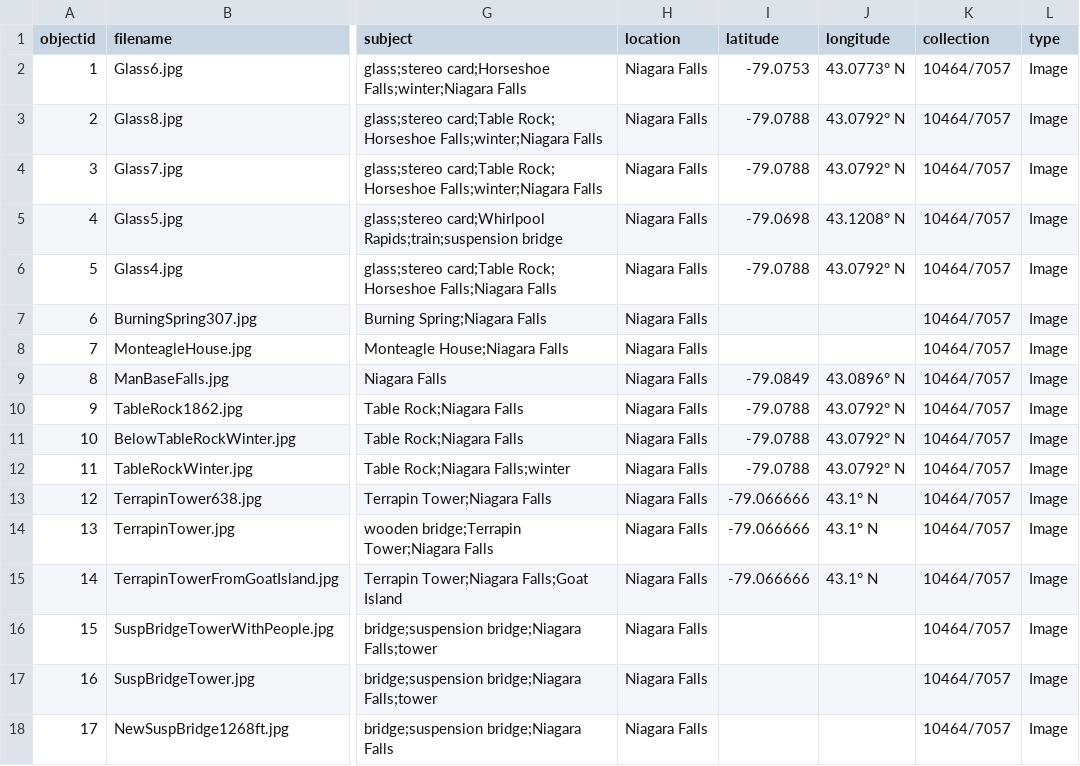
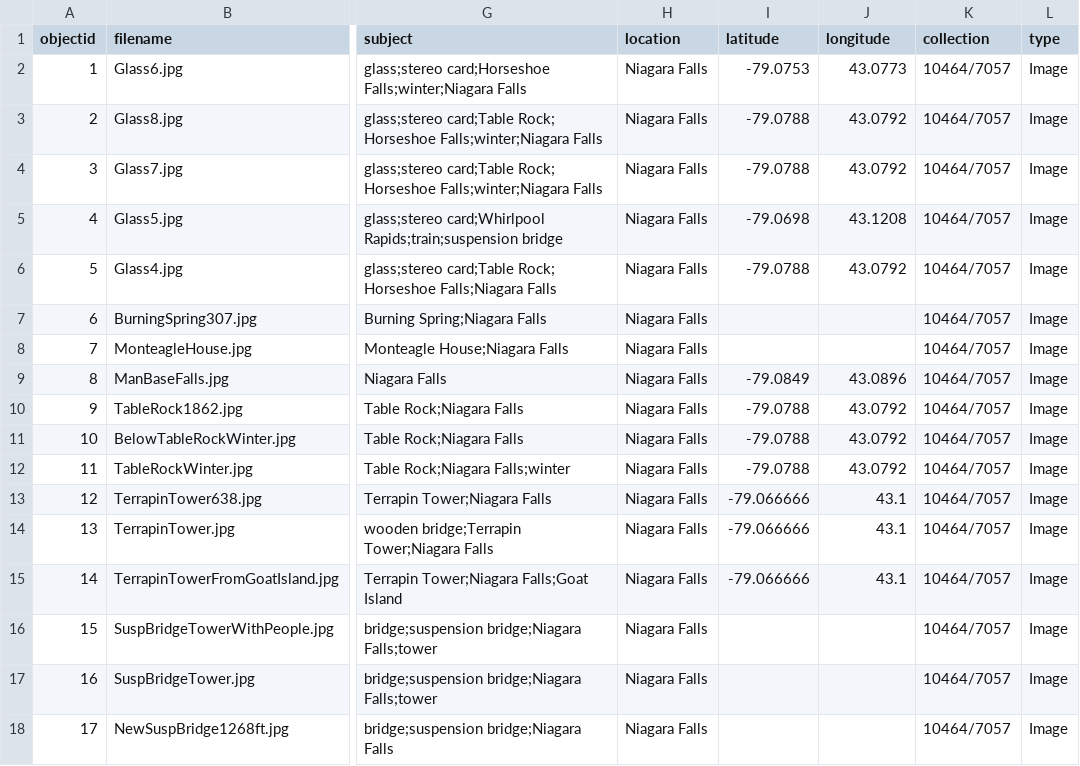
Before and after one commit to BrockDSL/Brock_DSL_CollectionBuilder, a CSV file: _data/trial-metadata.csv, drawn as a sheet; only a part is shown, gaps mark what is left out; the diff covers the shown part only; the diff names each change by its address in the sheet, - before the commit and + after, or states it on an @@ line.

Commit message:
Add files via upload

```diff
--- a/_data/trial-metadata.csv
+++ b/_data/trial-metadata.csv
-J2 (longitude): 43.0773° N
+J2 (longitude): 43.0773
-J3:J4 (longitude): 43.0792° N
+J3:J4 (longitude): 43.0792
-J5 (longitude): 43.1208° N
+J5 (longitude): 43.1208
-J6 (longitude): 43.0792° N
+J6 (longitude): 43.0792
-J9 (longitude): 43.0896° N
+J9 (longitude): 43.0896
-J10:J12 (longitude): 43.0792° N
+J10:J12 (longitude): 43.0792
-J13:J15 (longitude): 43.1° N
+J13:J15 (longitude): 43.1
```
Also changed, not shown: 10 edited cells elsewhere in this file.
